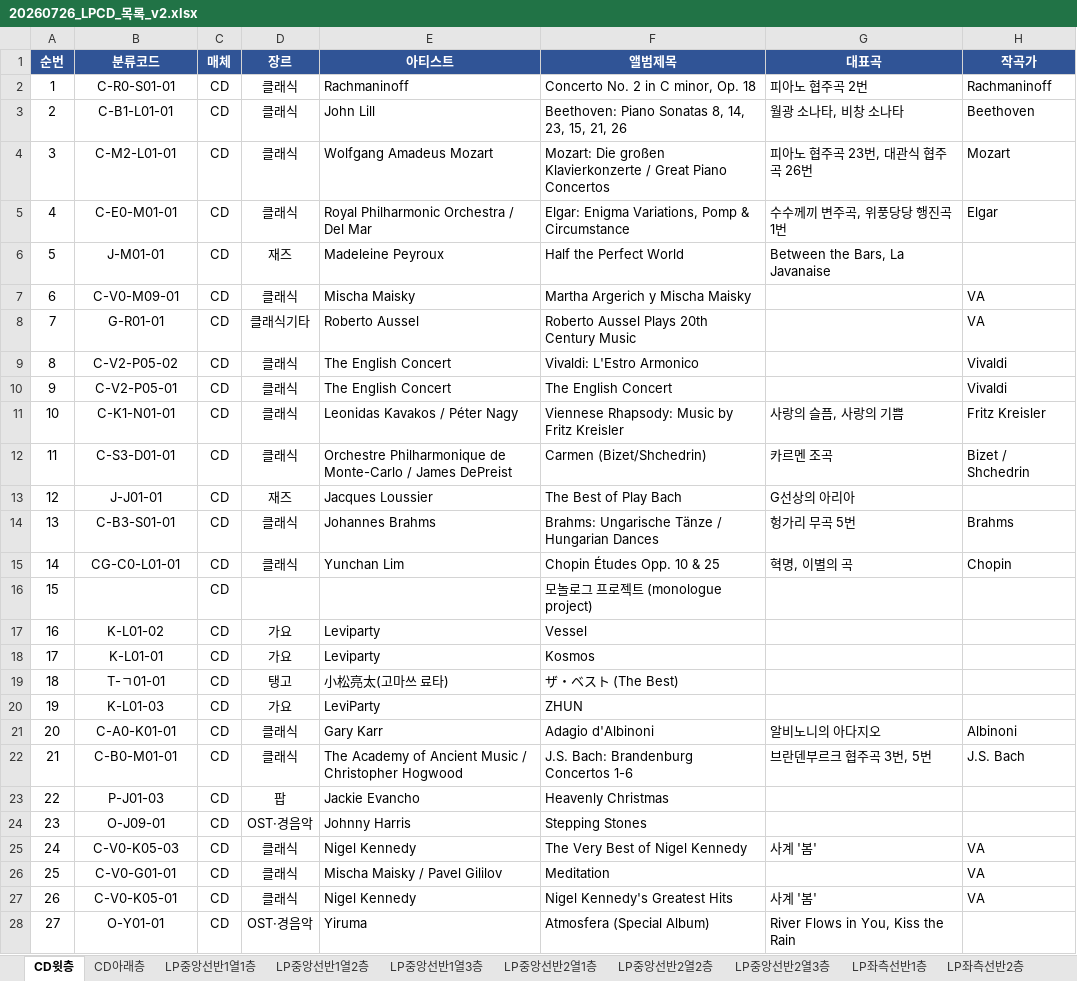
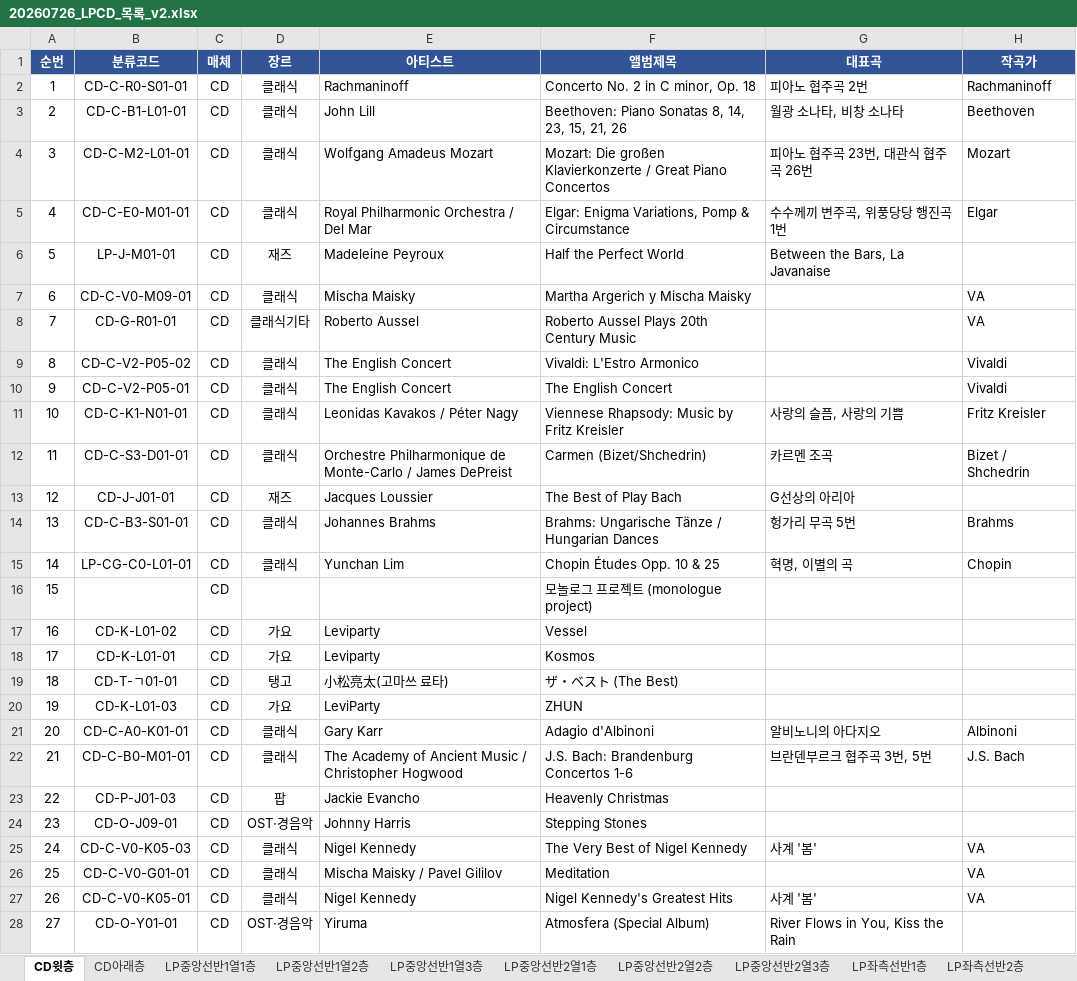
Before and after one commit to JiwookJung/music-wiki, an Excel workbook: inventory/20260726_LPCD_목록_v2.xlsx, sheet CD윗층, drawn as a sheet; only a part is shown; values as stored, in another font and other column widths than the file's, no borders; the diff covers the shown part only; the diff names each change by its address in the sheet, - before the commit and + after, or states it on an @@ line.

```diff
--- a/inventory/20260726_LPCD_목록_v2.xlsx (sheet CD윗층)
+++ b/inventory/20260726_LPCD_목록_v2.xlsx (sheet CD윗층)
-B2 (분류코드): C-R0-S01-01
+B2 (분류코드): CD-C-R0-S01-01
-B3 (분류코드): C-B1-L01-01
+B3 (분류코드): CD-C-B1-L01-01
-B4 (분류코드): C-M2-L01-01
+B4 (분류코드): CD-C-M2-L01-01
-B5 (분류코드): C-E0-M01-01
+B5 (분류코드): CD-C-E0-M01-01
-B6 (분류코드): J-M01-01
+B6 (분류코드): LP-J-M01-01
-B7 (분류코드): C-V0-M09-01
+B7 (분류코드): CD-C-V0-M09-01
-B8 (분류코드): G-R01-01
+B8 (분류코드): CD-G-R01-01
-B9 (분류코드): C-V2-P05-02
+B9 (분류코드): CD-C-V2-P05-02
-B10 (분류코드): C-V2-P05-01
+B10 (분류코드): CD-C-V2-P05-01
-B11 (분류코드): C-K1-N01-01
+B11 (분류코드): CD-C-K1-N01-01
-B12 (분류코드): C-S3-D01-01
+B12 (분류코드): CD-C-S3-D01-01
-B13 (분류코드): J-J01-01
+B13 (분류코드): CD-J-J01-01
-B14 (분류코드): C-B3-S01-01
+B14 (분류코드): CD-C-B3-S01-01
-B15 (분류코드): CG-C0-L01-01
+B15 (분류코드): LP-CG-C0-L01-01
-B17 (분류코드): K-L01-02
+B17 (분류코드): CD-K-L01-02
-B18 (분류코드): K-L01-01
+B18 (분류코드): CD-K-L01-01
-B19 (분류코드): T-ㄱ01-01
+B19 (분류코드): CD-T-ㄱ01-01
-B20 (분류코드): K-L01-03
+B20 (분류코드): CD-K-L01-03
-B21 (분류코드): C-A0-K01-01
+B21 (분류코드): CD-C-A0-K01-01
-B22 (분류코드): C-B0-M01-01
+B22 (분류코드): CD-C-B0-M01-01
-B23 (분류코드): P-J01-03
+B23 (분류코드): CD-P-J01-03
-B24 (분류코드): O-J09-01
+B24 (분류코드): CD-O-J09-01
-B25 (분류코드): C-V0-K05-03
+B25 (분류코드): CD-C-V0-K05-03
-B26 (분류코드): C-V0-G01-01
+B26 (분류코드): CD-C-V0-G01-01
-B27 (분류코드): C-V0-K05-01
+B27 (분류코드): CD-C-V0-K05-01
-B28 (분류코드): O-Y01-01
+B28 (분류코드): CD-O-Y01-01
```
Also changed, not shown: 83 edited cells elsewhere in this sheet, sheet 분류코드표, sheet 라벨인쇄-LP, sheet CD아래층, sheet LP중앙선반2열3층, sheet LP중앙선반1열1층, sheet 중복목록, 13 more sheets, other sheet tabs, 2 other files.
